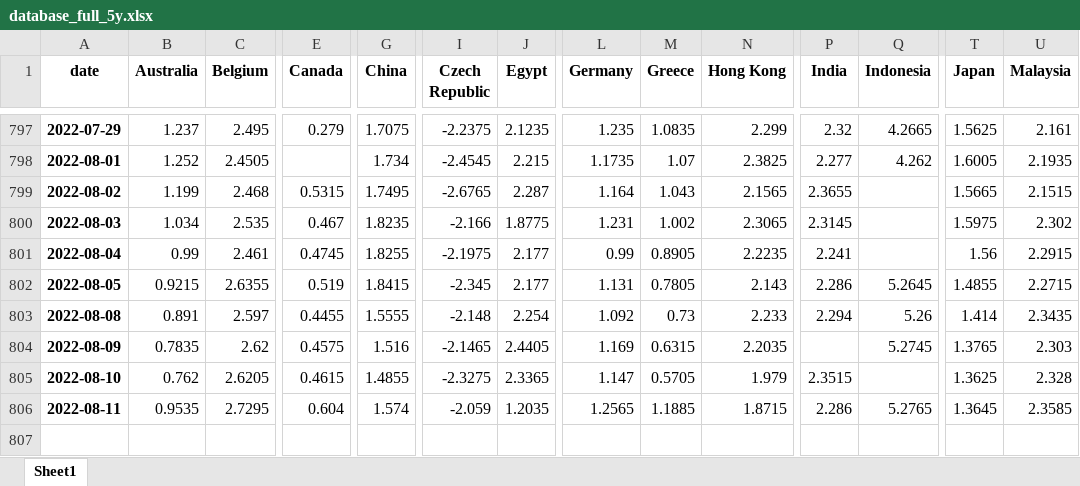
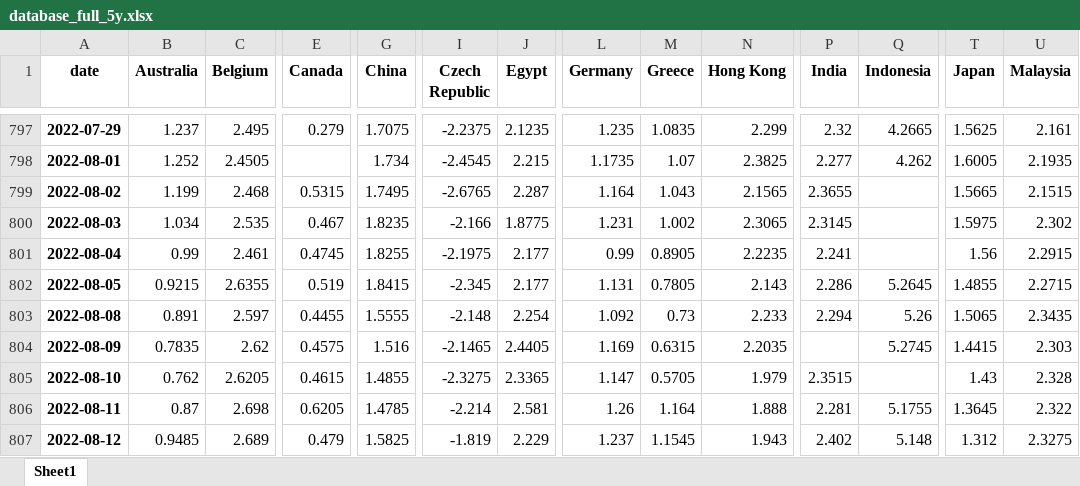
Before and after one commit to cober-data/curvature_database, an Excel workbook: database_full_5y.xlsx, sheet Sheet1, drawn as a sheet; only a part is shown, gaps mark what is left out; values as stored, in another font and other column widths than the file's, no borders; rows hold the shown columns only; the diff covers the shown part only; the diff names each change by its address in the sheet, - before the commit and + after, or states it on an @@ line.

```diff
--- a/database_full_5y.xlsx (sheet Sheet1)
+++ b/database_full_5y.xlsx (sheet Sheet1)
-T803 (Japan): 1.414
+T803 (Japan): 1.5065
-T804 (Japan): 1.3765
+T804 (Japan): 1.4415
-T805 (Japan): 1.3625
+T805 (Japan): 1.43
-B806 (Australia): 0.9535
+B806 (Australia): 0.87
-C806 (Belgium): 2.7295
+C806 (Belgium): 2.698
-E806 (Canada): 0.604
+E806 (Canada): 0.6205
-G806 (China): 1.574
+G806 (China): 1.4785
-I806 (Czech Republic): -2.059
+I806 (Czech Republic): -2.214
-J806 (Egypt): 1.2035
+J806 (Egypt): 2.581
-L806 (Germany): 1.2565
+L806 (Germany): 1.26
-M806 (Greece): 1.1885
+M806 (Greece): 1.164
-N806 (Hong Kong): 1.8715
+N806 (Hong Kong): 1.888
-P806 (India): 2.286
+P806 (India): 2.281
-Q806 (Indonesia): 5.2765
+Q806 (Indonesia): 5.1755
-U806 (Malaysia): 2.3585
+U806 (Malaysia): 2.322
+row 807: 2022-08-12 | 0.9485 | 2.689 | 0.479 | 1.5825 | -1.819 | 2.229 | 1.237 | 1.1545 | 1.943 | 2.402 | 5.148 | 1.312 | 2.3275
```
Also changed, not shown: 10 edited cells elsewhere in this sheet, Bonds_France.xlsx, Bonds_India.xlsx, 39 other files.
